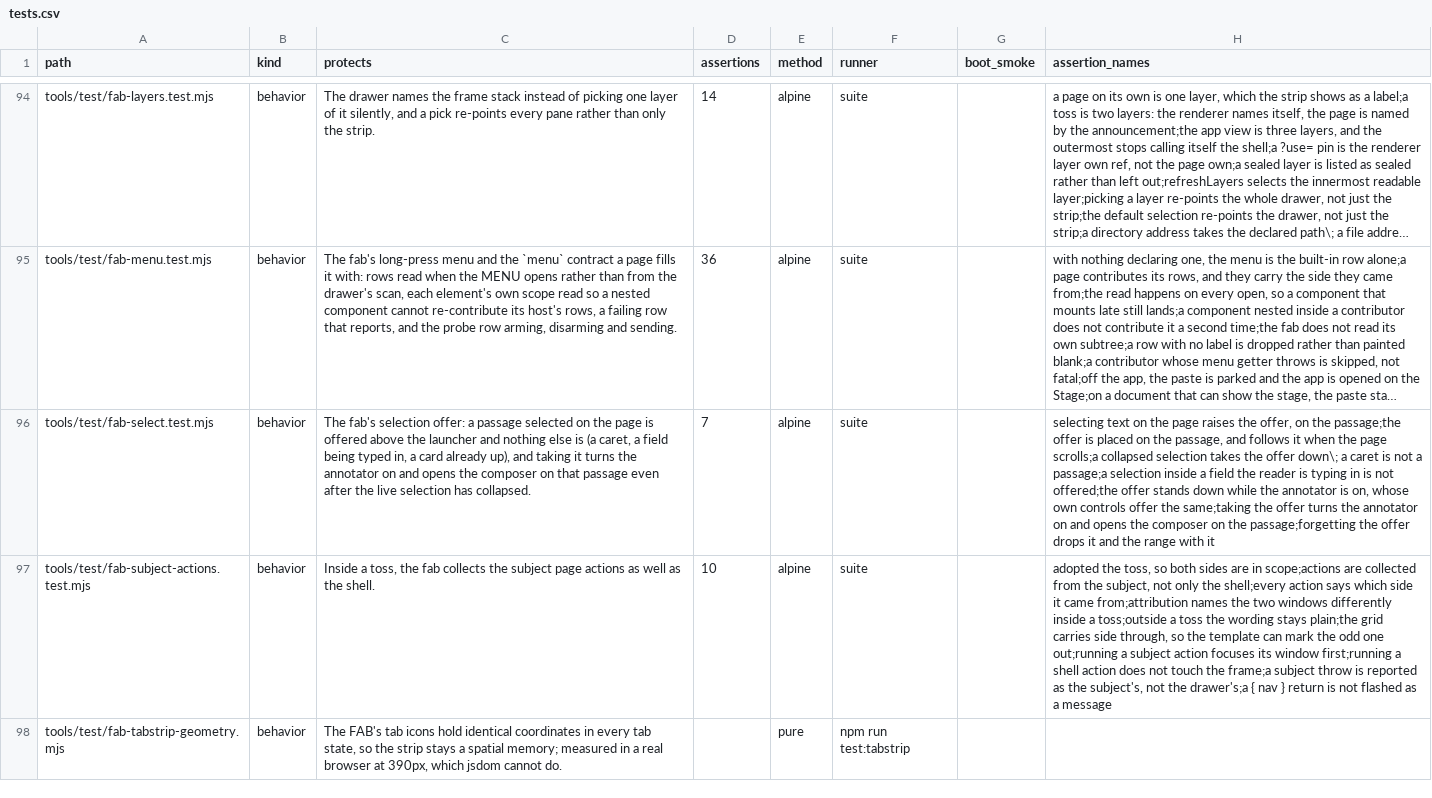
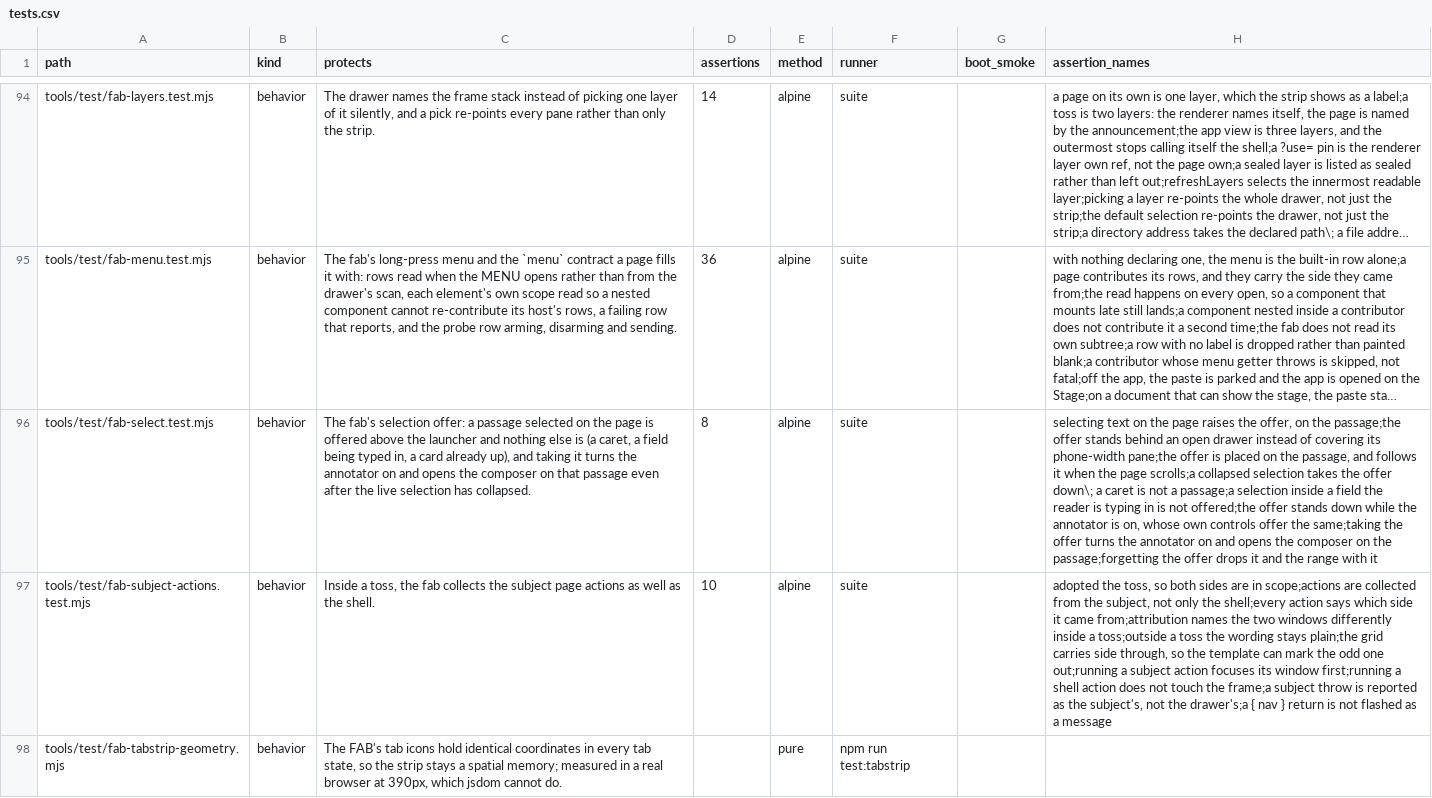
Before and after one commit to mehrlander/web-tools, a CSV file: docs/tests.csv, drawn as a sheet; only a part is shown, gaps mark what is left out; long unchanged cells end in …; the diff covers the shown part only; the diff names each change by its address in the sheet, - before the commit and + after, or states it on an @@ line.

```diff
--- a/docs/tests.csv
+++ b/docs/tests.csv
-D96 (assertions): 7
+D96 (assertions): 8
-H96 (assertion_names): …passage;the offer is placed…
+H96 (assertion_names): …passage;the offer stands behind an open drawer instead of covering its phone-width pane;the offer is placed…
```
Also changed, not shown: 3 added rows and 7 edited cells elsewhere in this file, docs/docs.csv, docs/kits.csv, 22 other files.
